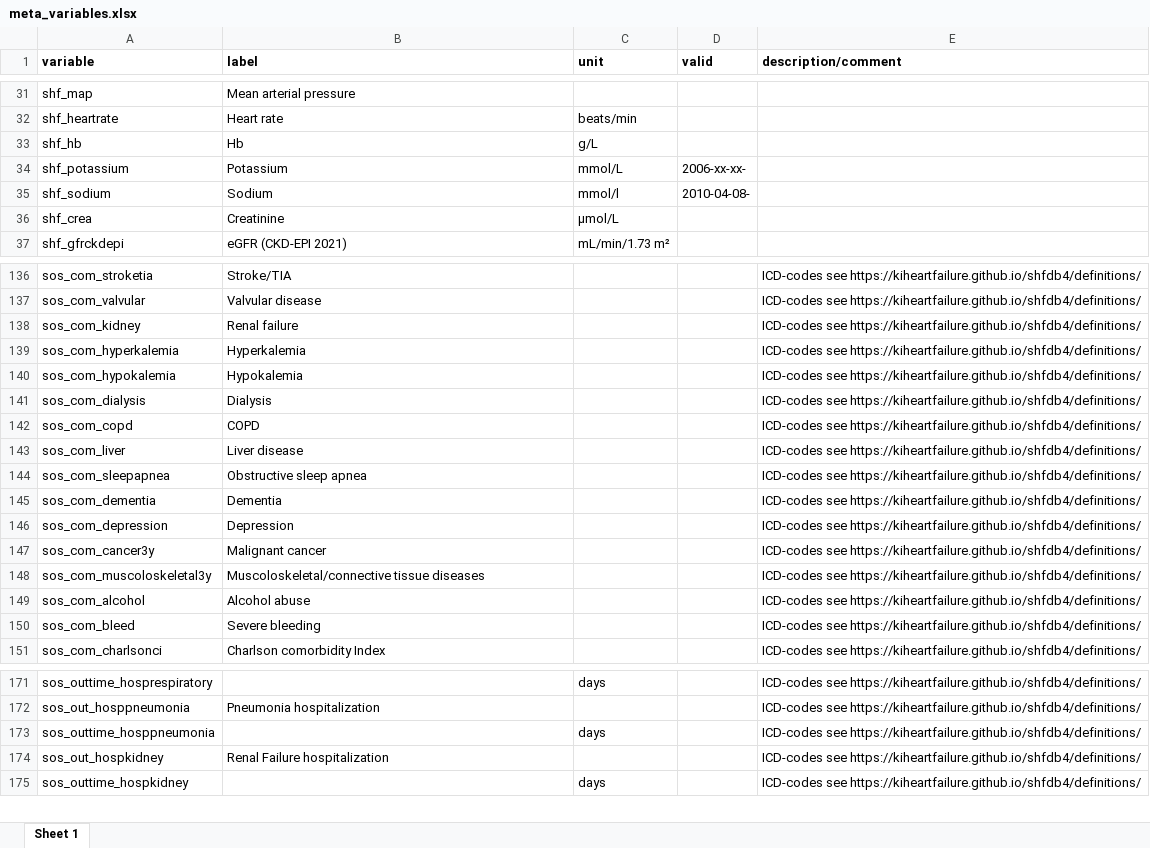
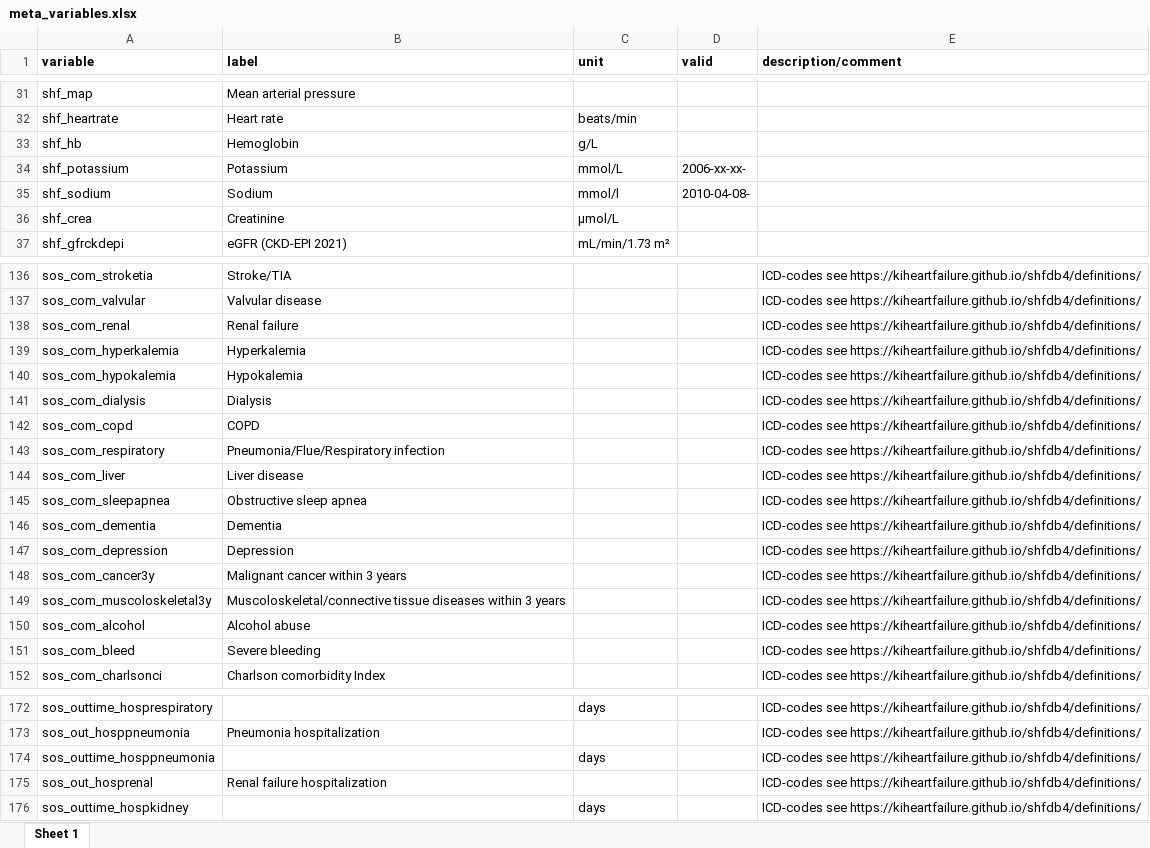
Before and after one commit to KIHeartFailure/shfdb4dm, an Excel workbook: metadata/meta_variables.xlsx, sheet Sheet 1, drawn as a sheet; only a part is shown, gaps mark what is left out; values as stored, in another font and other column widths than the file's, no borders; addresses are those after the commit; the diff names each change by its address in the sheet, - before the commit and + after, or states it on an @@ line.

```diff
--- a/metadata/meta_variables.xlsx (sheet Sheet 1)
+++ b/metadata/meta_variables.xlsx (sheet Sheet 1)
-B33 (label): Hb
+B33 (label): Hemoglobin
-A138 (variable): sos_com_kidney
+A138 (variable): sos_com_renal
+row 143: sos_com_respiratory | Pneumonia/Flue/Respiratory infection |  |  | ICD-codes see https://kiheartfailure.github.io/shfdb4/definitions/
-B148 (label): Malignant cancer
+B148 (label): Malignant cancer within 3 years
-B149 (label): …tissue diseases
+B149 (label): …tissue diseases within 3 years
-A175 (variable): sos_out_hospkidney
+A175 (variable): sos_out_hosprenal
-B175 (label): Renal Failure hospitalization
+B175 (label): Renal failure hospitalization
```
Also changed, not shown: metadata/tmp_meta_variables.xlsx, 5 other files.
